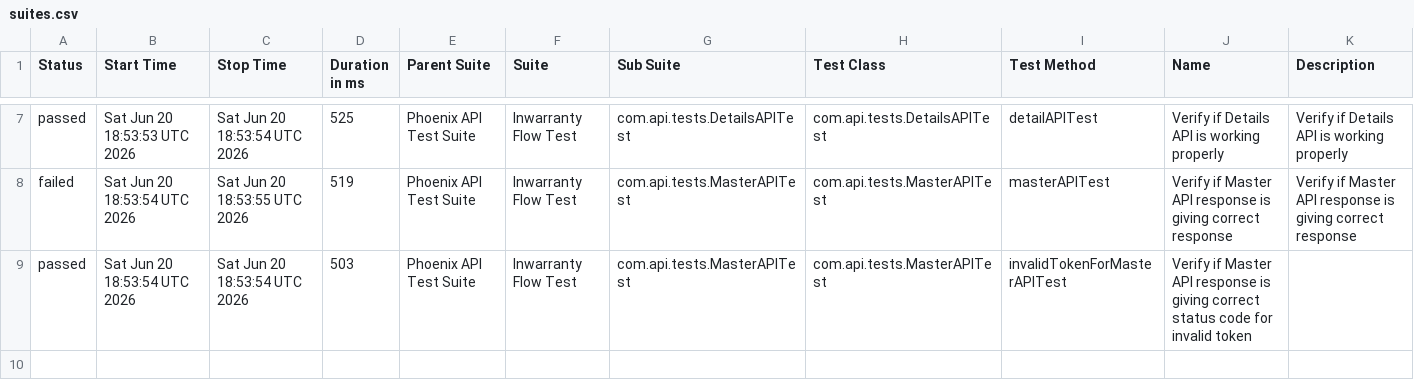
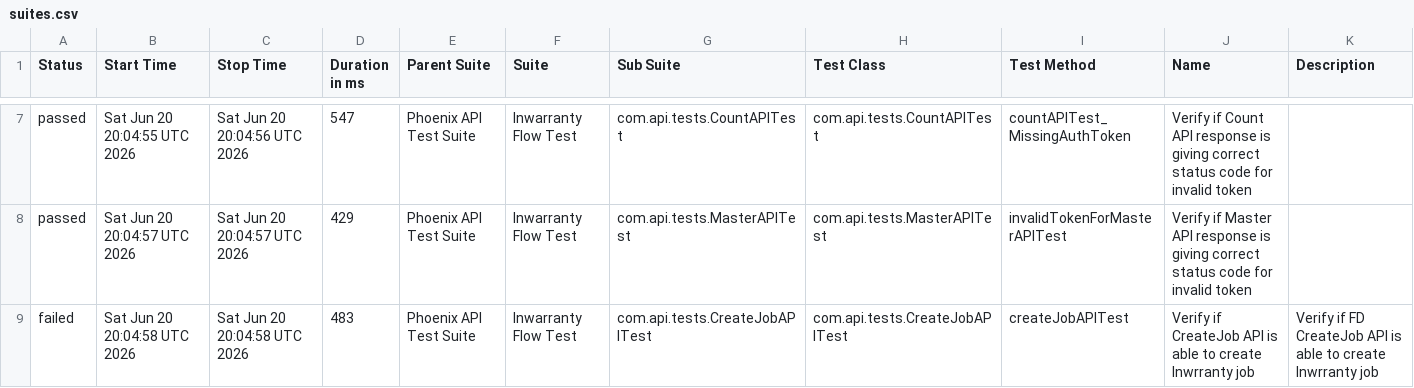
Before and after one commit to rounit/PhoenixTestAutomationFramework, a CSV file: data/suites.csv, drawn as a sheet; only a part is shown, gaps mark what is left out; the diff covers the shown part only.

```diff
--- a/data/suites.csv
+++ b/data/suites.csv
@@ -7,3 +7,3 @@
-"passed","Sat Jun 20 18:53:53 UTC 2026","Sat Jun 20 18:53:54 UTC 2026","525","Phoenix API Test Suite","Inwarranty Flow Test","com.api.tests.DetailsAPITest","com.api.tests.DetailsAPITest","detailAPITest","Verify if Details API is working properly","Verify if Details API is working properly"
-"failed","Sat Jun 20 18:53:54 UTC 2026","Sat Jun 20 18:53:55 UTC 2026","519","Phoenix API Test Suite","Inwarranty Flow Test","com.api.tests.MasterAPITest","com.api.tests.MasterAPITest","masterAPITest","Verify if Master API response is giving correct response","Verify if Master API response is giving correct response"
-"passed","Sat Jun 20 18:53:54 UTC 2026","Sat Jun 20 18:53:54 UTC 2026","503","Phoenix API Test Suite","Inwarranty Flow Test","com.api.tests.MasterAPITest","com.api.tests.MasterAPITest","invalidTokenForMasterAPITest","Verify if Master API response is giving correct status code for invalid token",""
+"passed","Sat Jun 20 20:04:55 UTC 2026","Sat Jun 20 20:04:56 UTC 2026","547","Phoenix API Test Suite","Inwarranty Flow Test","com.api.tests.CountAPITest","com.api.tests.CountAPITest","countAPITest_MissingAuthToken","Verify if Count API response is giving correct status code for invalid token",""
+"passed","Sat Jun 20 20:04:57 UTC 2026","Sat Jun 20 20:04:57 UTC 2026","429","Phoenix API Test Suite","Inwarranty Flow Test","com.api.tests.MasterAPITest","com.api.tests.MasterAPITest","invalidTokenForMasterAPITest","Verify if Master API response is giving correct status code for invalid token",""
+"failed","Sat Jun 20 20:04:58 UTC 2026","Sat Jun 20 20:04:58 UTC 2026","483","Phoenix API Test Suite","Inwarranty Flow Test","com.api.tests.CreateJobAPITest","com.api.tests.CreateJobAPITest","createJobAPITest","Verify if CreateJob API is able to create Inwrranty job","Verify if FD CreateJob API is able to create Inwrranty job"
```
Also changed, not shown: 1 added row, 1 removed row and 27 edited cells elsewhere in this file, data/behaviors.csv, 50 other files.
